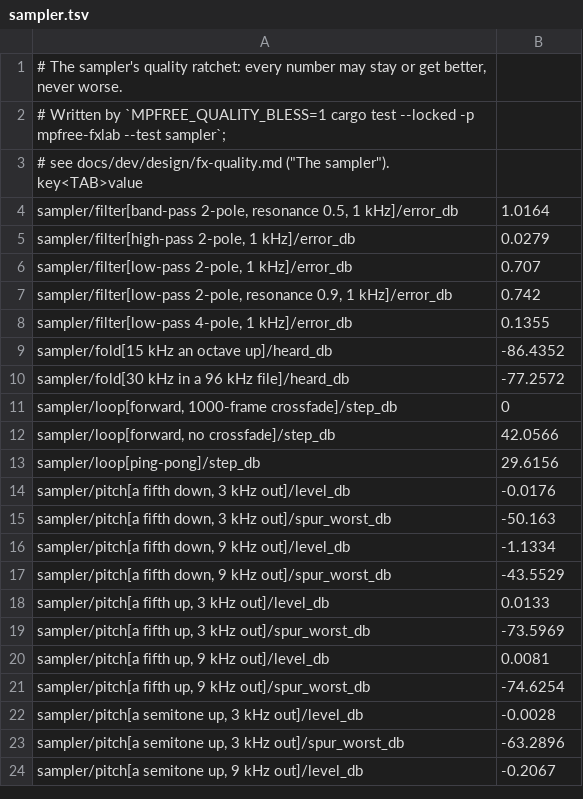
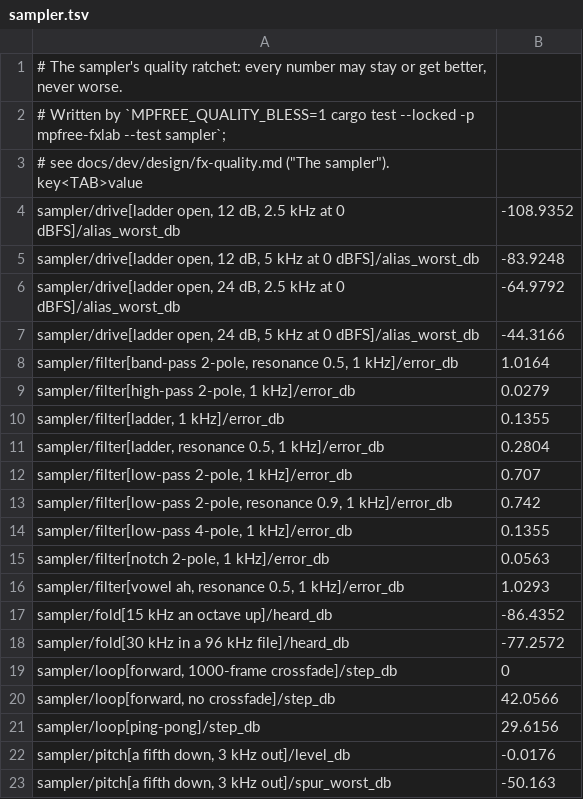
Before and after one commit to jferments/mpfree, a TSV file: rust/mpfree-fxlab/quality/sampler.tsv, drawn as a sheet; only a part is shown; the shorter side is filled out with more unchanged rows; the diff names each change by its address in the sheet, - before the commit and + after, or states it on an @@ line.

Commit message:
Sampler R5.6: Notch, a driven Ladder and a Vowel filter
The Play page's Filter steps on past LP, HP and BP to Notch (2 or 4
poles), Ladder and Vowel, and gains a Drive knob for the Ladder.

- Notch: the state-variable filter's band-stop.
- Ladder: a TPT 4-pole ladder (zero-delay loop), its feedback through
  a soft clip so full resonance sings at a steady level; make-up gives
  back half the bass a resonant ladder loses.
- Drive (0 to 24 dB, Ladder only): a quintic smoothstep at twice the
  rate through IIR half-bands, first-order ADAA with an exact
  polynomial quotient; keeps a -12 dBFS sine's RMS; seeded so turning
  it up on a held note doesn't click; follows live edits.
- Vowel: two formant band-passes the cutoff moves from "oo" to "ee",
  with a gain that keeps a rich sound near its level at any resonance.

Saved as notch/ladder/vowel and drive_db (older kits open with none).
FX lab: S5 rows for the new types, S6 Drive aliasing (-84 dB at 12 dB
on a 5 kHz 0 dBFS sine, target -65). Bench: "Sampler x16 held, driven
ladder" and "..., vowel" added to the baseline. Golden
sample-play-ladder; manual, design page, lab page and control map.

```diff
--- a/rust/mpfree-fxlab/quality/sampler.tsv
+++ b/rust/mpfree-fxlab/quality/sampler.tsv
+row 4: sampler/drive[ladder open, 12 dB, 2.5 kHz at 0 dBFS]/alias_worst_db | -108.9352
+row 5: sampler/drive[ladder open, 12 dB, 5 kHz at 0 dBFS]/alias_worst_db | -83.9248
+row 6: sampler/drive[ladder open, 24 dB, 2.5 kHz at 0 dBFS]/alias_worst_db | -64.9792
+row 7: sampler/drive[ladder open, 24 dB, 5 kHz at 0 dBFS]/alias_worst_db | -44.3166
+row 10: sampler/filter[ladder, 1 kHz]/error_db | 0.1355
+row 11: sampler/filter[ladder, resonance 0.5, 1 kHz]/error_db | 0.2804
+row 15: sampler/filter[notch 2-pole, 1 kHz]/error_db | 0.0563
+row 16: sampler/filter[vowel ah, resonance 0.5, 1 kHz]/error_db | 1.0293
```
Also changed, not shown: 32 other files.
